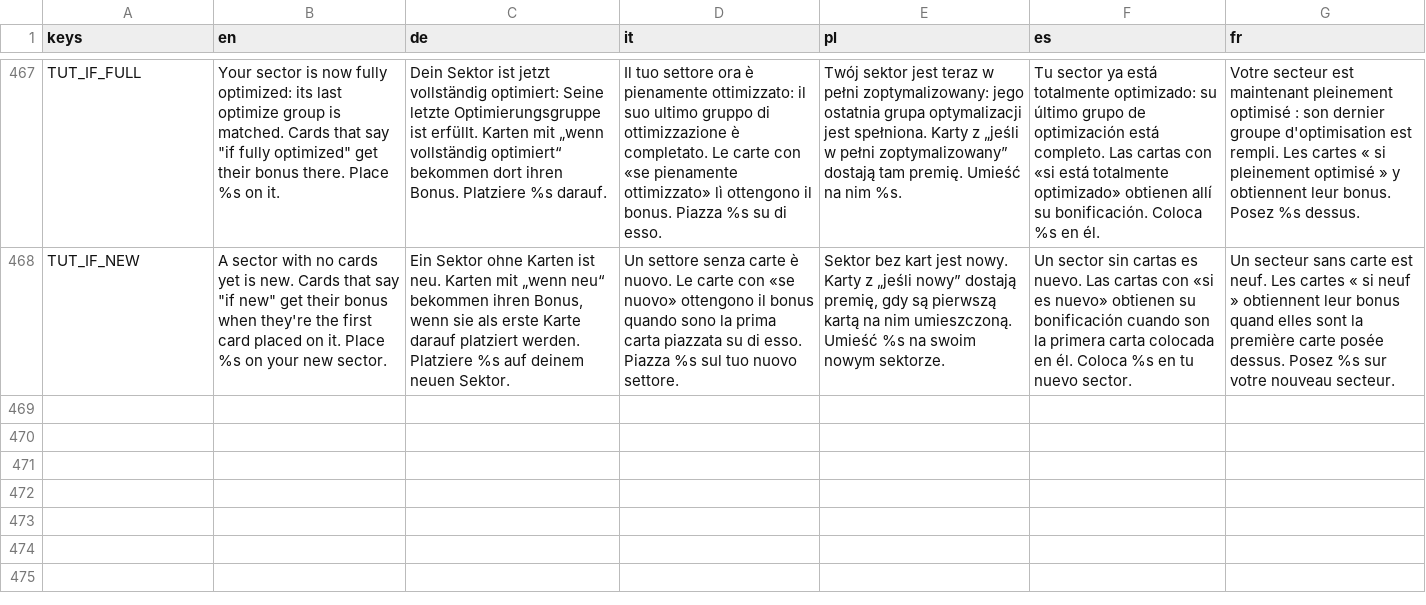
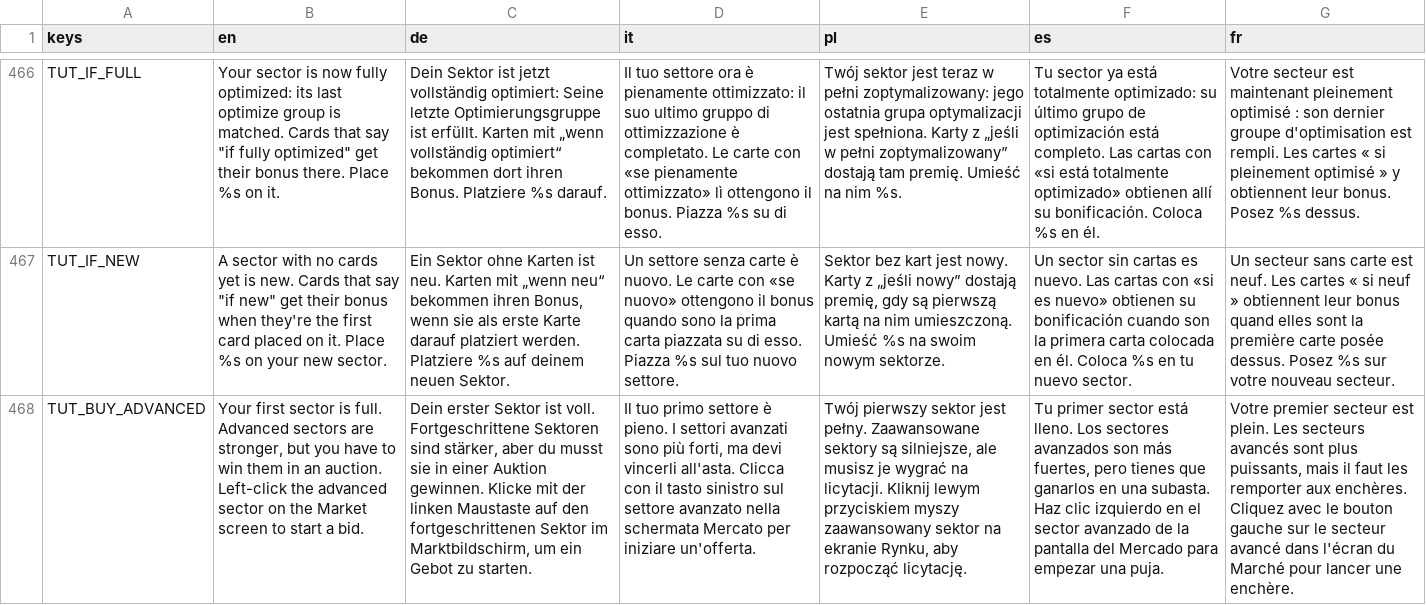
Before and after one commit to PixelPawel/generation-ship, a CSV file: Documents/HappyCapyGames/Generation Ship/digital/generation-ship/data/UI Strings.csv, drawn as a sheet; only a part is shown, gaps mark what is left out; the diff covers the shown part only; the diff names each change by its address in the sheet, - before the commit and + after, or states it on an @@ line.

```diff
--- a/Documents/HappyCapyGames/Generation Ship/digital/generation-ship/data/UI Strings.csv
+++ b/Documents/HappyCapyGames/Generation Ship/digital/generation-ship/data/UI Strings.csv
+row 468: TUT_BUY_ADVANCED | Your first sector is full. Advanced sectors are stronger, but you have to win them in an auction. Left-click the advanced sector on the Market screen to start a bid. | Dein erster Sektor ist voll. Fortgeschrittene Sektoren sind stärker, aber du musst sie in einer Auktion gewinnen. Klicke mit der linken Maustaste auf den fortgeschrittenen Sektor im Marktbildschirm, um ein Gebot zu starten. | Il tuo primo settore è pieno. I settori avanzati sono più forti, ma devi vincerli all'asta. Clicca con il tasto sinistro sul settore avanzato nella schermata Mercato per iniziare un'offerta. | Twój pierwszy sektor jest pełny. Zaawansowane sektory są silniejsze, ale musisz je wygrać na licytacji. Kliknij lewym przyciskiem myszy zaawansowany sektor na ekranie Rynku, aby rozpocząć licytację. | Tu primer sector está lleno. Los sectores avanzados son más fuertes, pero tienes que ganarlos en una subasta. Haz clic izquierdo en el sector avanzado de la pantalla del Mercado para empezar una puja. | Votre premier secteur est plein. Les secteurs avancés sont plus puissants, mais il faut les remporter aux enchères. Cliquez avec le bouton gauche sur le secteur avancé dans l'écran du Marché pour lancer une enchère.
```
Also changed, not shown: 1 added row and 1 removed row elsewhere in this file, 3 other files.
